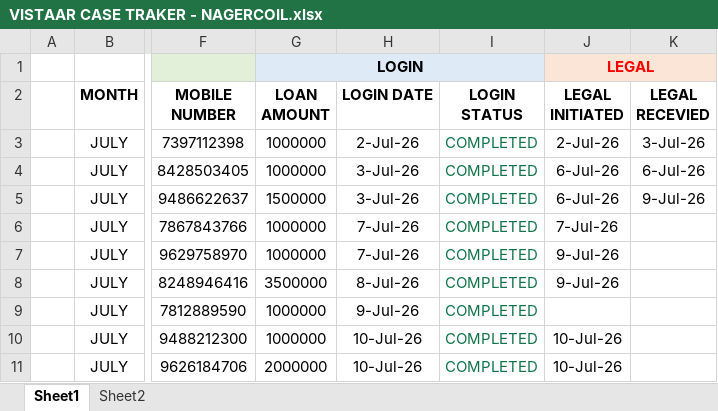
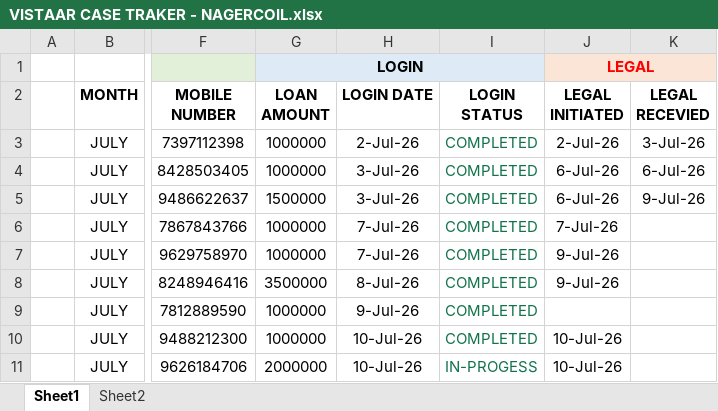
Before and after one commit to OrcaibA/MonibA, an Excel workbook: data/VISTAAR CASE TRAKER - NAGERCOIL.xlsx, sheet Sheet1, drawn as a sheet; only a part is shown, gaps mark what is left out; values as stored, in another font and other column widths than the file's, no borders; conditional formats not drawn; the diff names each change by its address in the sheet, - before the commit and + after, or states it on an @@ line.

Commit message:
sheet updated

```diff
--- a/data/VISTAAR CASE TRAKER - NAGERCOIL.xlsx (sheet Sheet1)
+++ b/data/VISTAAR CASE TRAKER - NAGERCOIL.xlsx (sheet Sheet1)
-I11 (LOGIN STATUS): COMPLETED
+I11 (LOGIN STATUS): IN-PROGESS
```
Also changed, not shown: 3 other files.
